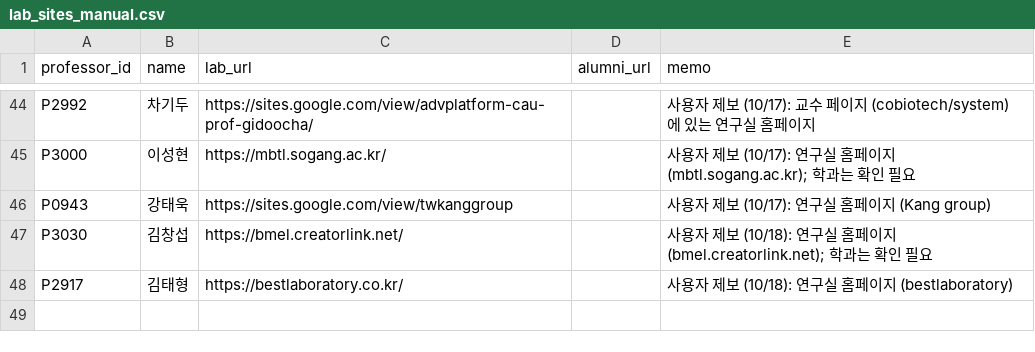
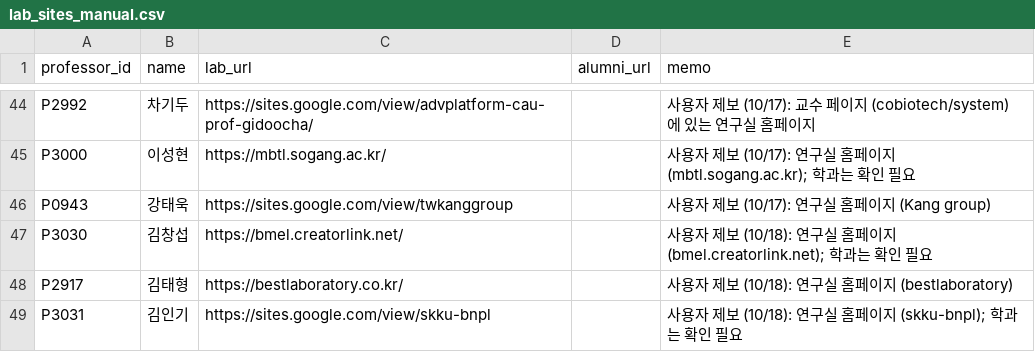
Before and after one commit to hyungjin1213-collab/about_bio, a CSV file: 0. korea bio map/data/lab_sites_manual.csv, drawn as a sheet; only a part is shown, gaps mark what is left out; the diff names each change by its address in the sheet, - before the commit and + after, or states it on an @@ line.

```diff
--- a/0. korea bio map/data/lab_sites_manual.csv
+++ b/0. korea bio map/data/lab_sites_manual.csv
+row 49: P3031 | 김인기 | https://sites.google.com/view/skku-bnpl |  | 사용자 제보 (10/18): 연구실 홈페이지 (skku-bnpl); 학과는 확인 필요
```
Also changed, not shown: 0. korea bio map/data/professors_seed.csv.
